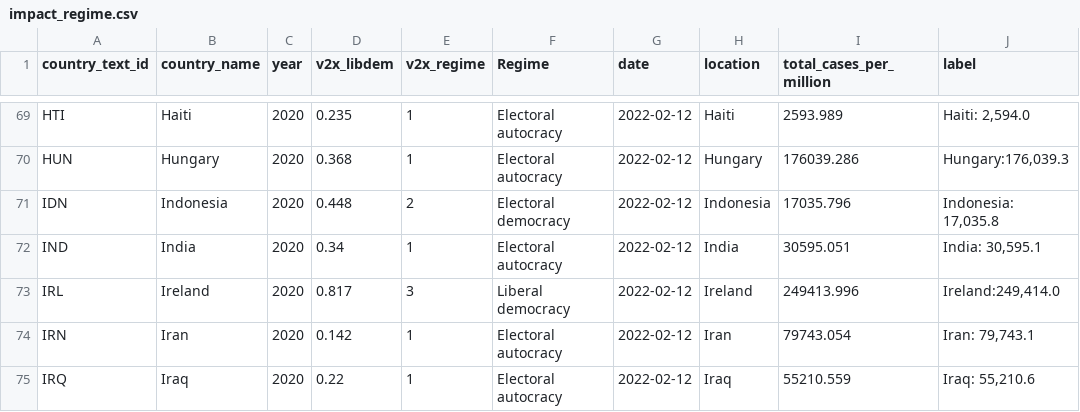
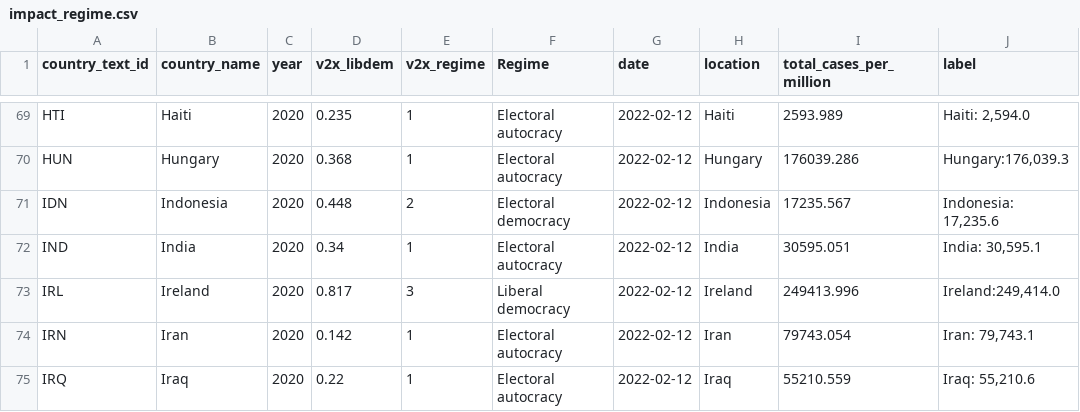
Before and after one commit to pixgarden/scrape-automation, a CSV file: impact_regime.csv, drawn as a sheet; only a part is shown, gaps mark what is left out.

```diff
--- a/impact_regime.csv
+++ b/impact_regime.csv
@@ -70,3 +70,3 @@ HTI,Haiti,2020,0.235,1,Electoral autocracy,2022-02-12,Haiti,2593.989,"Haiti:  2,
 HUN,Hungary,2020,0.368,1,Electoral autocracy,2022-02-12,Hungary,176039.286,"Hungary:176,039.3"
-IDN,Indonesia,2020,0.448,2,Electoral democracy,2022-02-12,Indonesia,17035.796,"Indonesia: 17,035.8"
+IDN,Indonesia,2020,0.448,2,Electoral democracy,2022-02-12,Indonesia,17235.567,"Indonesia: 17,235.6"
 IND,India,2020,0.34,1,Electoral autocracy,2022-02-12,India,30595.051,"India: 30,595.1"
```
Also changed, not shown: did_plot.csv, new_cases_latest.csv, 7 other files.
